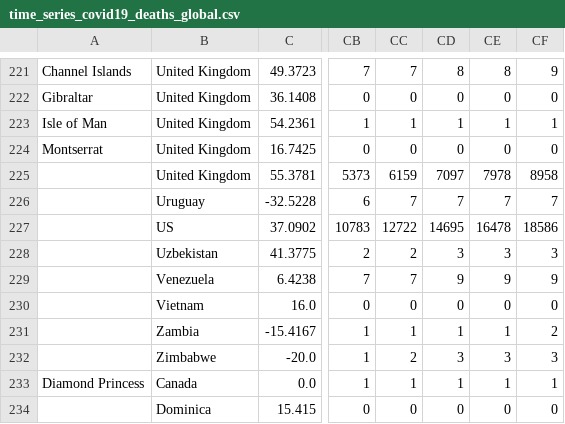
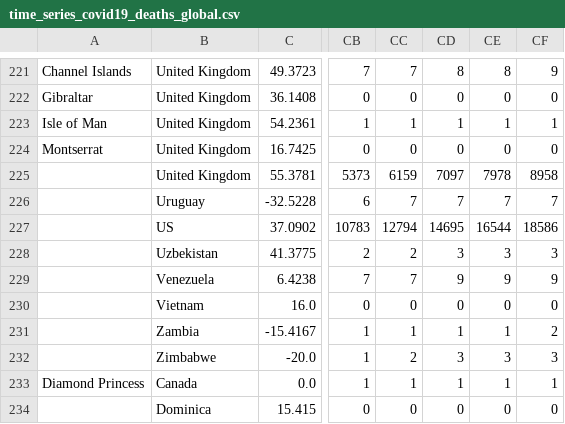
Before and after one commit to astrophys/covid19, a CSV file: data/jhu/csse_covid_19_data/csse_covid_19_time_series/time_series_covid19_deaths_global.csv, drawn as a sheet; only a part is shown, gaps mark what is left out; the diff names each change by its address in the sheet, - before the commit and + after, or states it on an @@ line.

Commit message:
osu_ide_replication_attempt.py : 1. Added Runge-Kutta integration.  I need to DEBUG and check for correctness here.
time_series_covid19_deaths_global.csv :
1. Brought up to date (hopefully the last time)

```diff
--- a/data/jhu/csse_covid_19_data/csse_covid_19_time_series/time_series_covid19_deaths_global.csv
+++ b/data/jhu/csse_covid_19_data/csse_covid_19_time_series/time_series_covid19_deaths_global.csv
-CC227: 12722
+CC227: 12794
-CE227: 16478
+CE227: 16544
```
Also changed, not shown: 1 other file.
